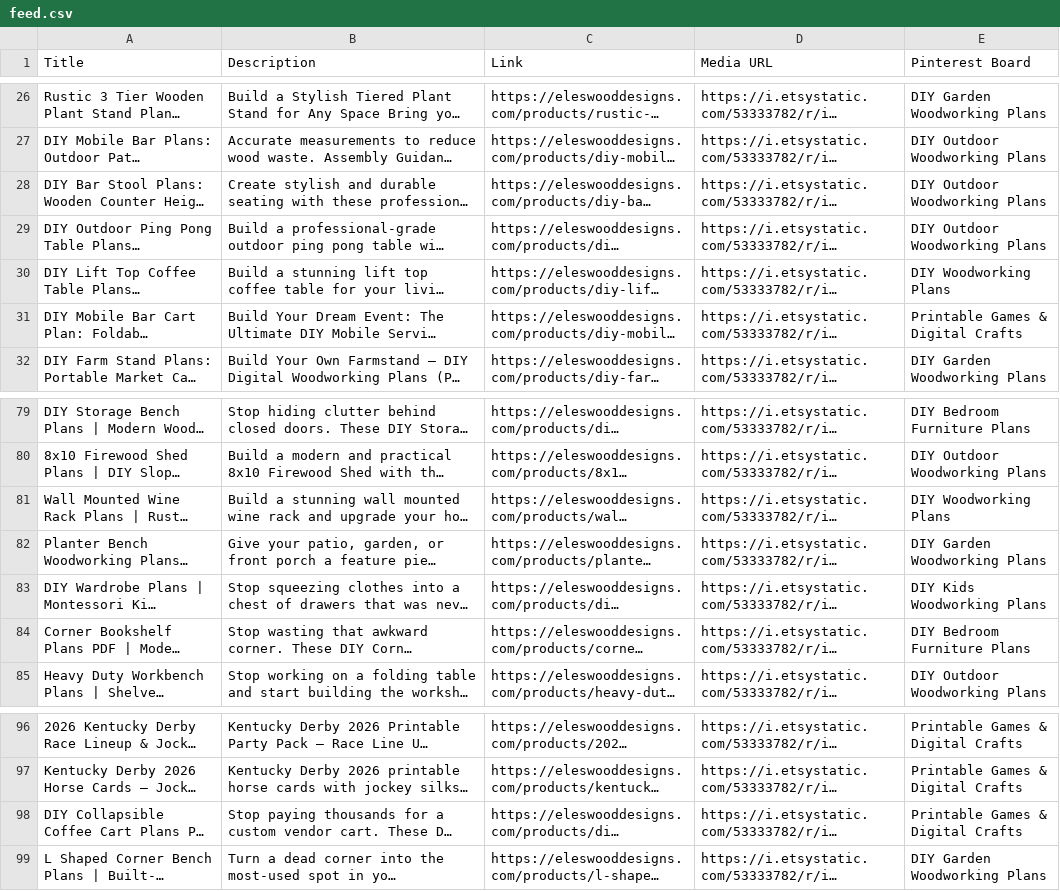
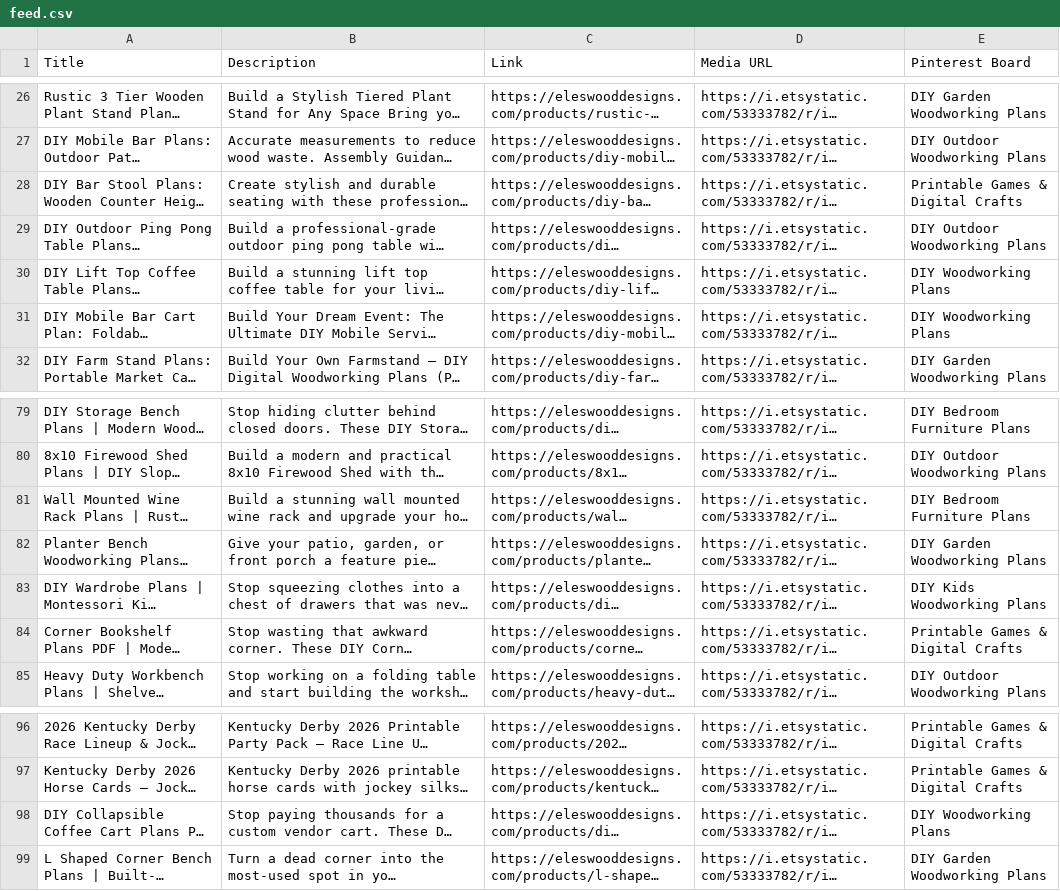
Before and after one commit to Volkan-eles/ElesWoodDesigns, a CSV file: public/feed.csv, drawn as a sheet; only a part is shown, gaps mark what is left out; long unchanged cells end in …; the diff covers the shown part only; the diff names each change by its address in the sheet, - before the commit and + after, or states it on an @@ line.

```diff
--- a/public/feed.csv
+++ b/public/feed.csv
-E28 (Pinterest Board): DIY Outdoor Woodworking Plans
+E28 (Pinterest Board): Printable Games & Digital Crafts
-E31 (Pinterest Board): Printable Games & Digital Crafts
+E31 (Pinterest Board): DIY Woodworking Plans
-E81 (Pinterest Board): DIY Woodworking Plans
+E81 (Pinterest Board): DIY Bedroom Furniture Plans
-E84 (Pinterest Board): DIY Bedroom Furniture Plans
+E84 (Pinterest Board): Printable Games & Digital Crafts
-E98 (Pinterest Board): Printable Games & Digital Crafts
+E98 (Pinterest Board): DIY Woodworking Plans
```
Also changed, not shown: 7 added rows and 24 edited cells elsewhere in this file, public/pinterest-bulk-pins.csv, 5 other files.
